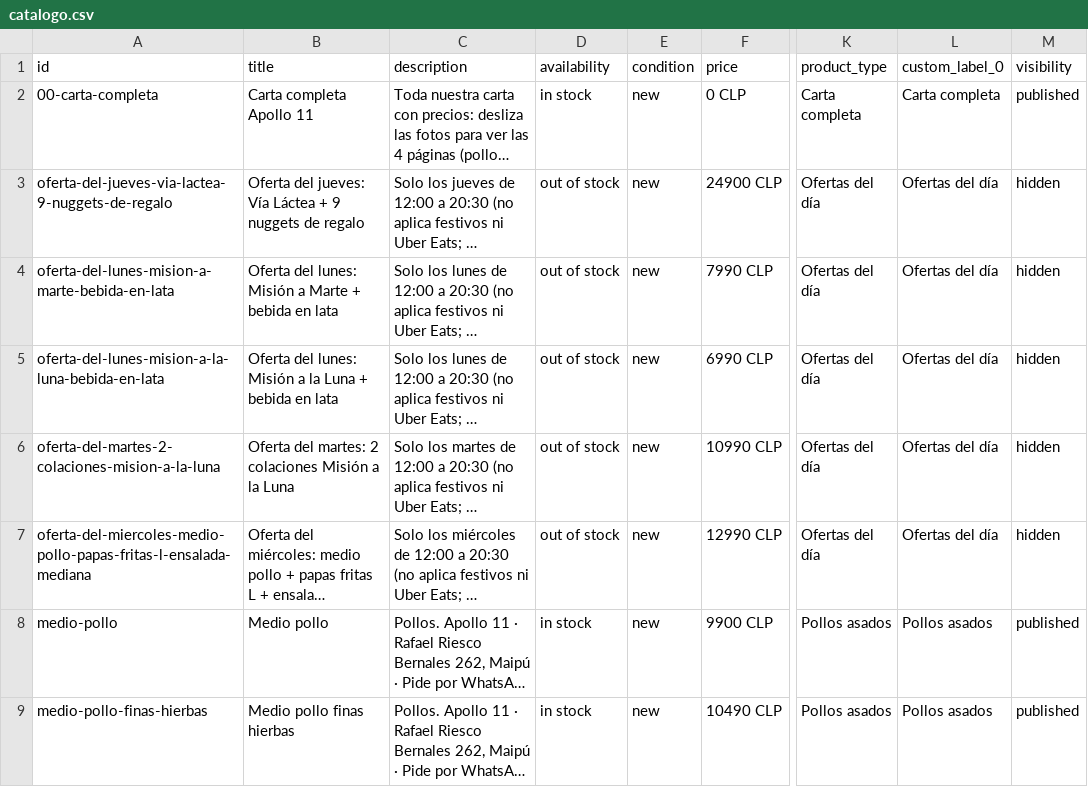
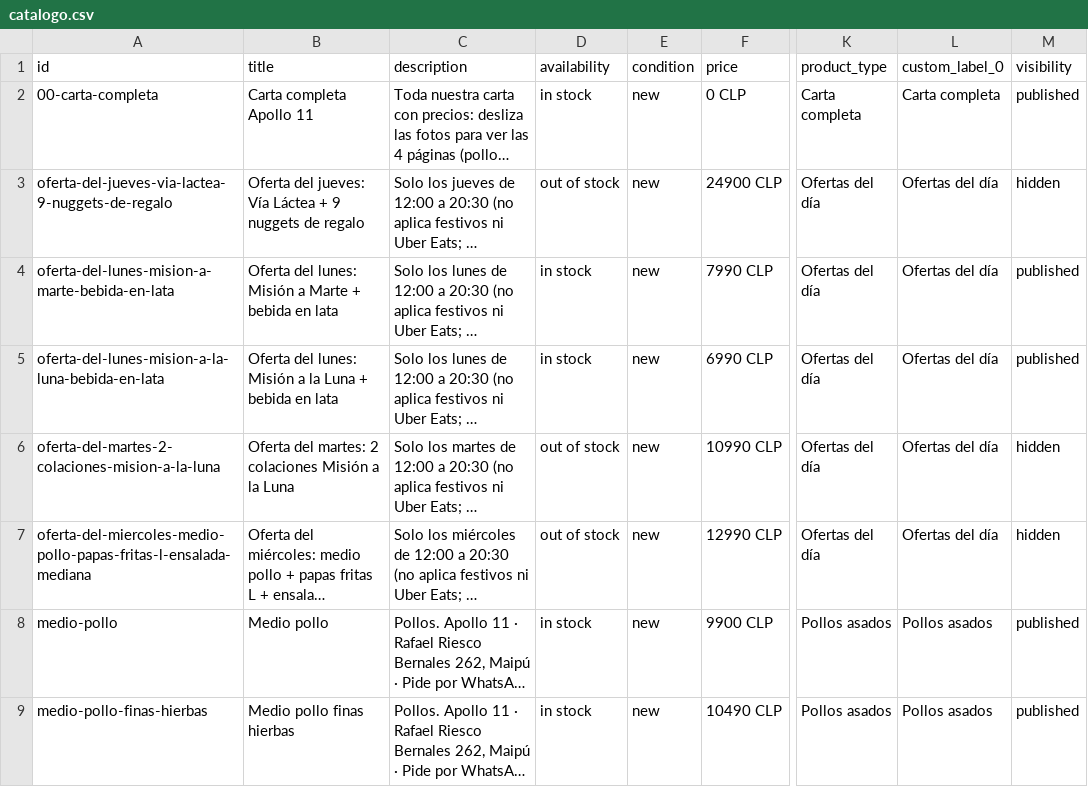
Before and after one commit to rolandoclaverie/apollo11-catalogo, a CSV file: catalogo.csv, drawn as a sheet; only a part is shown, gaps mark what is left out; long unchanged cells end in …; the diff names each change by its address in the sheet, - before the commit and + after, or states it on an @@ line.

Commit message:
Ofertas del dia

```diff
--- a/catalogo.csv
+++ b/catalogo.csv
-D4:D5 (availability): out of stock
+D4:D5 (availability): in stock
-M4:M5 (visibility): hidden
+M4:M5 (visibility): published
```
